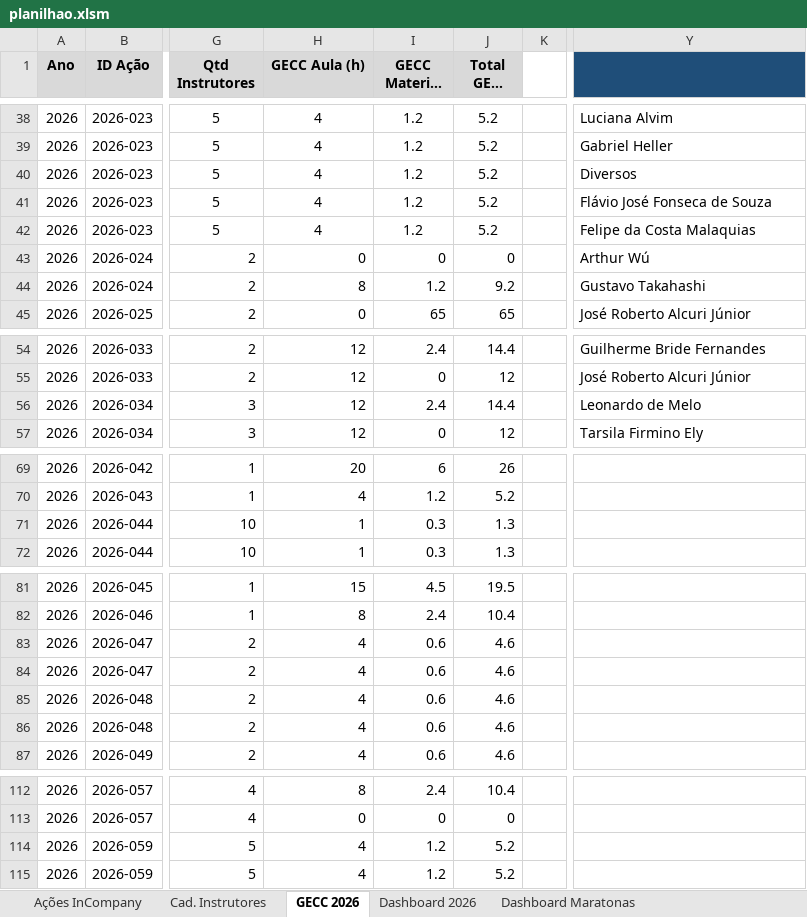
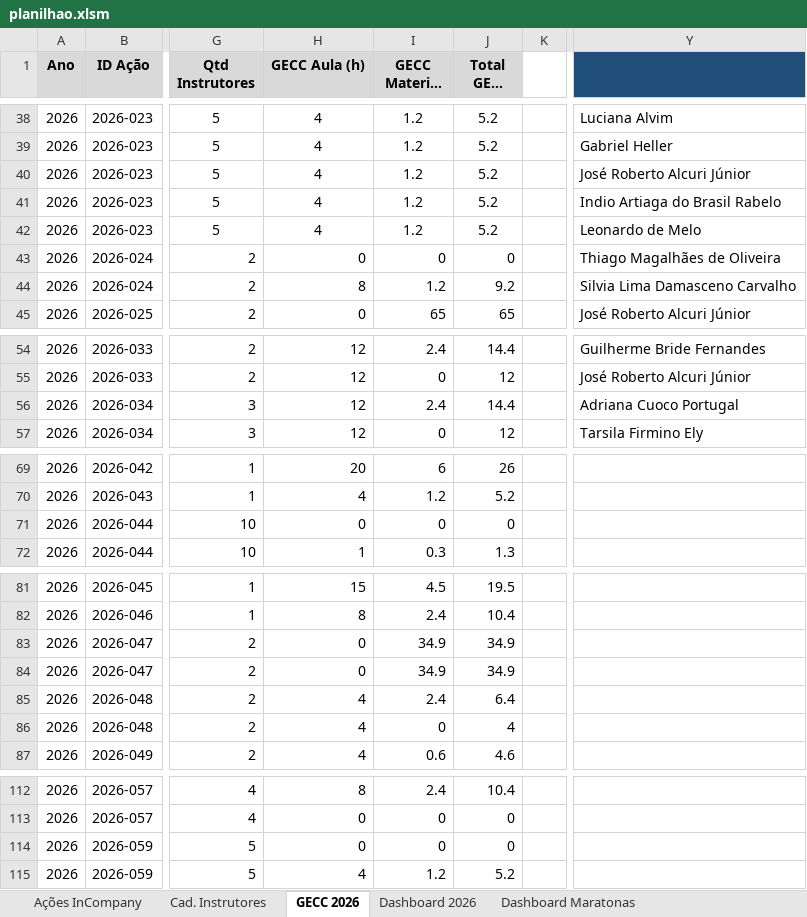
Before and after one commit to silvionascimentobh-lab/SAED-Dashboard, an Excel workbook: planilhao.xlsm, sheet GECC 2026, drawn as a sheet; only a part is shown, gaps mark what is left out; long unchanged cells end in …; values as stored, in another font and other column widths than the file's, no borders; the diff names each change by its address in the sheet, - before the commit and + after, or states it on an @@ line.

```diff
--- a/planilhao.xlsm (sheet GECC 2026)
+++ b/planilhao.xlsm (sheet GECC 2026)
-Y40: Diversos
+Y40: José Roberto Alcuri Júnior
-Y41: Flávio José Fonseca de Souza
+Y41: Indio Artiaga do Brasil Rabelo
-Y42: Felipe da Costa Malaquias
+Y42: Leonardo de Melo
-Y43: Arthur Wú
+Y43: Thiago Magalhães de Oliveira
-Y44: Gustavo Takahashi
+Y44: Silvia Lima Damasceno Carvalho
-Y56: Leonardo de Melo
+Y56: Adriana Cuoco Portugal
-H71 (GECC Aula (h)): 1
+H71 (GECC Aula (h)): 0
-I71 (GECC Material (h)): 0.3
+I71 (GECC Material (h)): 0
-J71 (Total GECC (h)): 1.3
+J71 (Total GECC (h)): 0
-H83:H84 (GECC Aula (h)): 4
+H83:H84 (GECC Aula (h)): 0
-I83:I84 (GECC Material (h)): 0.6
+I83:I84 (GECC Material (h)): 34.9
-J83:J84 (Total GECC (h)): 4.6
+J83:J84 (Total GECC (h)): 34.9
-I85 (GECC Material (h)): 0.6
+I85 (GECC Material (h)): 2.4
-J85 (Total GECC (h)): 4.6
+J85 (Total GECC (h)): 6.4
-I86 (GECC Material (h)): 0.6
+I86 (GECC Material (h)): 0
-J86 (Total GECC (h)): 4.6
+J86 (Total GECC (h)): 4
-H114 (GECC Aula (h)): 4
+H114 (GECC Aula (h)): 0
-I114 (GECC Material (h)): 1.2
+I114 (GECC Material (h)): 0
-J114 (Total GECC (h)): 5.2
+J114 (Total GECC (h)): 0
```
Also changed, not shown: sheet Auditoria GECC, sheet Dashboard GECC 2026.
